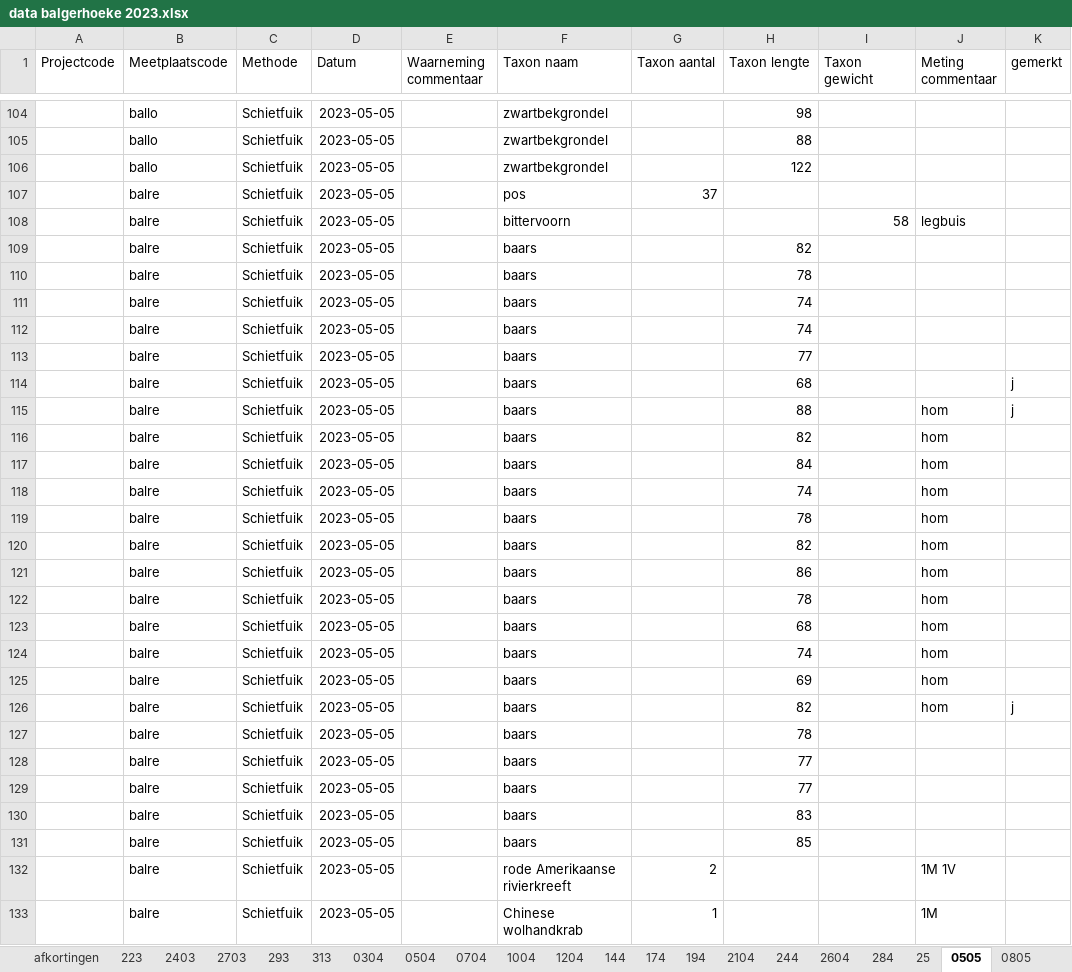
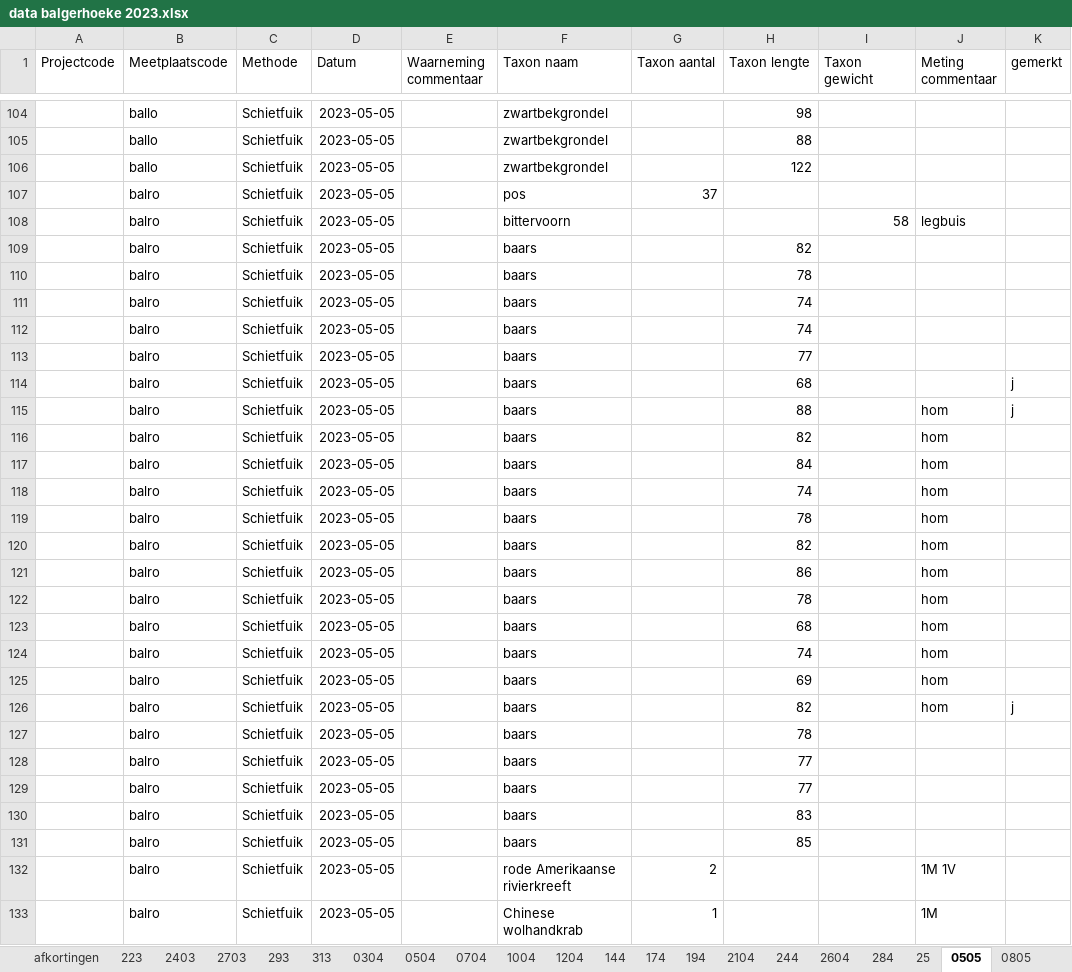
Before and after one commit to inbo/rapport-akl-vispasseerbaarheid, an Excel workbook: data/vis/extern/verwerkt_in_excel/data balgerhoeke 2023.xlsx, sheet 0505, drawn as a sheet; only a part is shown, gaps mark what is left out; values as stored, in another font and other column widths than the file's, no borders; the diff covers the shown part only; the diff names each change by its address in the sheet, - before the commit and + after, or states it on an @@ line.

Commit message:
5/5 balre schietfuik moet zijn balro schietfuik: aangepast

```diff
--- a/data/vis/extern/verwerkt_in_excel/data balgerhoeke 2023.xlsx (sheet 0505)
+++ b/data/vis/extern/verwerkt_in_excel/data balgerhoeke 2023.xlsx (sheet 0505)
-B107:B133 (Meetplaatscode): balre
+B107:B133 (Meetplaatscode): balro
```
Also changed, not shown: 16 edited cells elsewhere in this sheet.
